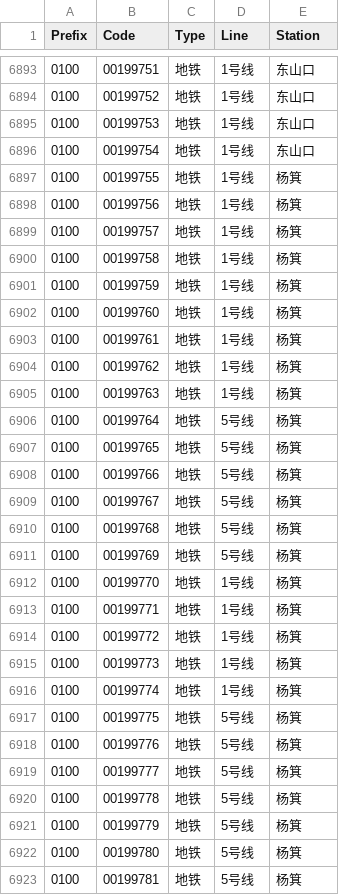
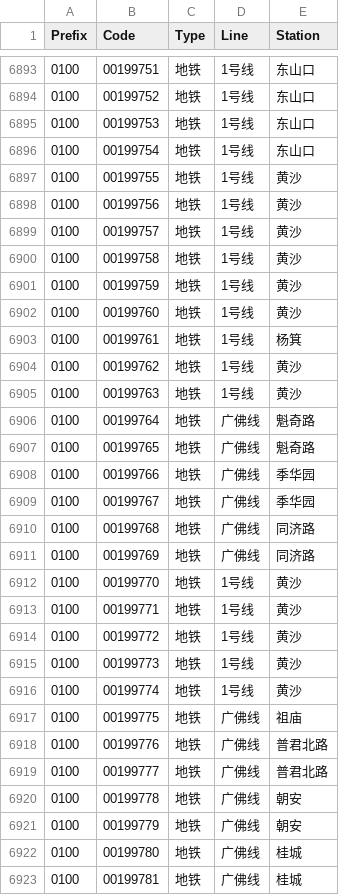
Before and after one commit to HaoTian22/tripreader-data, a CSV file: Guangdong/Guangzhou/metro-yct.csv, drawn as a sheet; only a part is shown, gaps mark what is left out; the diff covers the shown part only.

Commit message:
Update Guangzhou metro station names and add new entries for intercity rail in Macau

```diff
--- a/Guangdong/Guangzhou/metro-yct.csv
+++ b/Guangdong/Guangzhou/metro-yct.csv
@@ -6896,28 +6896,28 @@ Prefix,Code,Type,Line,Station
 0100,00199754,地铁,1号线,东山口
-0100,00199755,地铁,1号线,杨箕
-0100,00199756,地铁,1号线,杨箕
-0100,00199757,地铁,1号线,杨箕
-0100,00199758,地铁,1号线,杨箕
-0100,00199759,地铁,1号线,杨箕
-0100,00199760,地铁,1号线,杨箕
+0100,00199755,地铁,1号线,黄沙
+0100,00199756,地铁,1号线,黄沙
+0100,00199757,地铁,1号线,黄沙
+0100,00199758,地铁,1号线,黄沙
+0100,00199759,地铁,1号线,黄沙
+0100,00199760,地铁,1号线,黄沙
 0100,00199761,地铁,1号线,杨箕
-0100,00199762,地铁,1号线,杨箕
-0100,00199763,地铁,1号线,杨箕
-0100,00199764,地铁,5号线,杨箕
-0100,00199765,地铁,5号线,杨箕
-0100,00199766,地铁,5号线,杨箕
-0100,00199767,地铁,5号线,杨箕
-0100,00199768,地铁,5号线,杨箕
-0100,00199769,地铁,5号线,杨箕
-0100,00199770,地铁,1号线,杨箕
-0100,00199771,地铁,1号线,杨箕
-0100,00199772,地铁,1号线,杨箕
-0100,00199773,地铁,1号线,杨箕
-0100,00199774,地铁,1号线,杨箕
-0100,00199775,地铁,5号线,杨箕
-0100,00199776,地铁,5号线,杨箕
-0100,00199777,地铁,5号线,杨箕
-0100,00199778,地铁,5号线,杨箕
-0100,00199779,地铁,5号线,杨箕
-0100,00199780,地铁,5号线,杨箕
-0100,00199781,地铁,5号线,杨箕
+0100,00199762,地铁,1号线,黄沙
+0100,00199763,地铁,1号线,黄沙
+0100,00199764,地铁,广佛线,魁奇路
+0100,00199765,地铁,广佛线,魁奇路
+0100,00199766,地铁,广佛线,季华园
+0100,00199767,地铁,广佛线,季华园
+0100,00199768,地铁,广佛线,同济路
+0100,00199769,地铁,广佛线,同济路
+0100,00199770,地铁,1号线,黄沙
+0100,00199771,地铁,1号线,黄沙
+0100,00199772,地铁,1号线,黄沙
+0100,00199773,地铁,1号线,黄沙
+0100,00199774,地铁,1号线,黄沙
+0100,00199775,地铁,广佛线,祖庙
+0100,00199776,地铁,广佛线,普君北路
+0100,00199777,地铁,广佛线,普君北路
+0100,00199778,地铁,广佛线,朝安
+0100,00199779,地铁,广佛线,朝安
+0100,00199780,地铁,广佛线,桂城
+0100,00199781,地铁,广佛线,桂城
```
Also changed, not shown: 22 moved rows and 25 edited cells elsewhere in this file, 5 other files.
